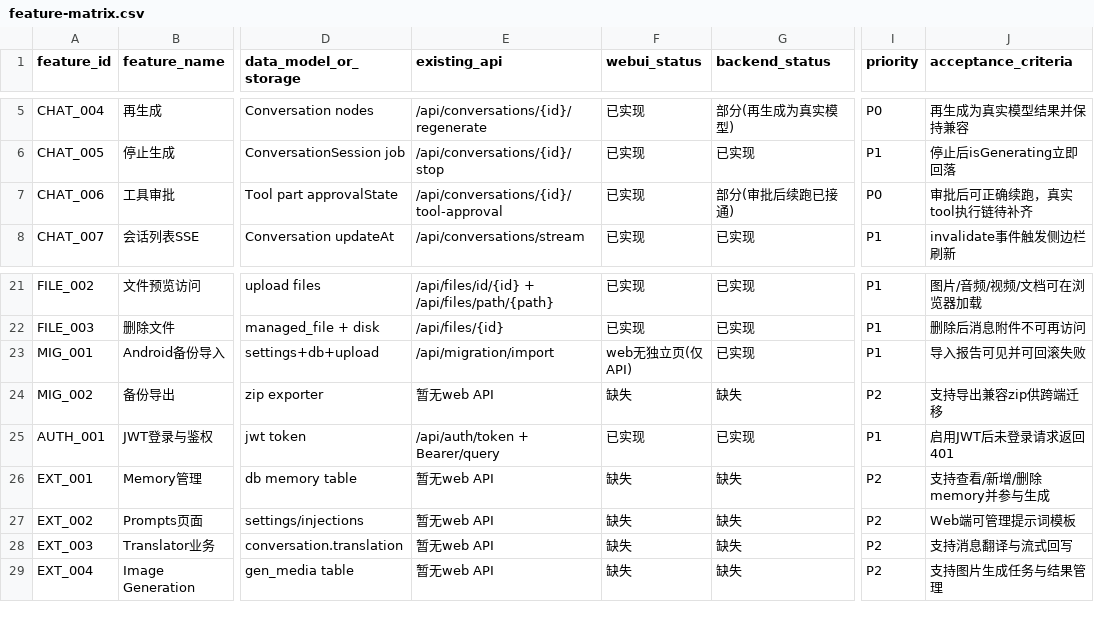
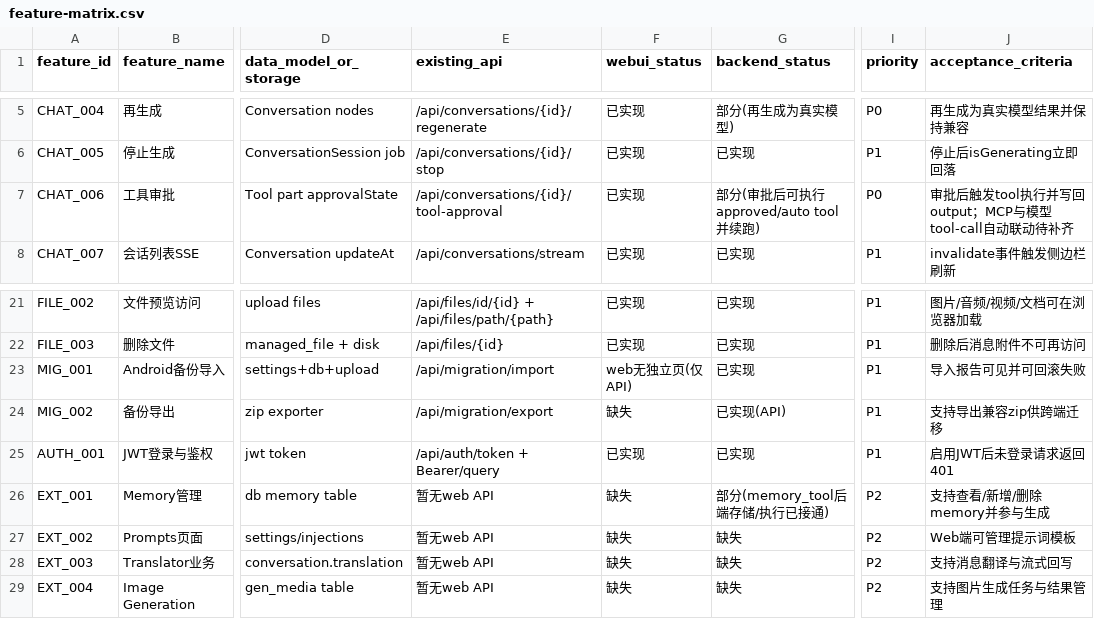
Before and after one commit to longyq20/rikkahub, a CSV file: docs/parity/feature-matrix.csv, drawn as a sheet; only a part is shown, gaps mark what is left out; the diff names each change by its address in the sheet, - before the commit and + after, or states it on an @@ line.

Commit message:
docs: update portable backend status and gaps

```diff
--- a/docs/parity/feature-matrix.csv
+++ b/docs/parity/feature-matrix.csv
-G7 (backend_status): 部分(审批后续跑已接通)
+G7 (backend_status): 部分(审批后可执行approved/auto tool并续跑)
-J7 (acceptance_criteria): 审批后可正确续跑，真实tool执行链待补齐
+J7 (acceptance_criteria): 审批后触发tool执行并写回output；MCP与模型tool-call自动联动待补齐
-E24 (existing_api): 暂无web API
+E24 (existing_api): /api/migration/export
-G24 (backend_status): 缺失
+G24 (backend_status): 已实现(API)
-I24 (priority): P2
+I24 (priority): P1
-G26 (backend_status): 缺失
+G26 (backend_status): 部分(memory_tool后端存储/执行已接通)
```
Also changed, not shown: 4 other files.
